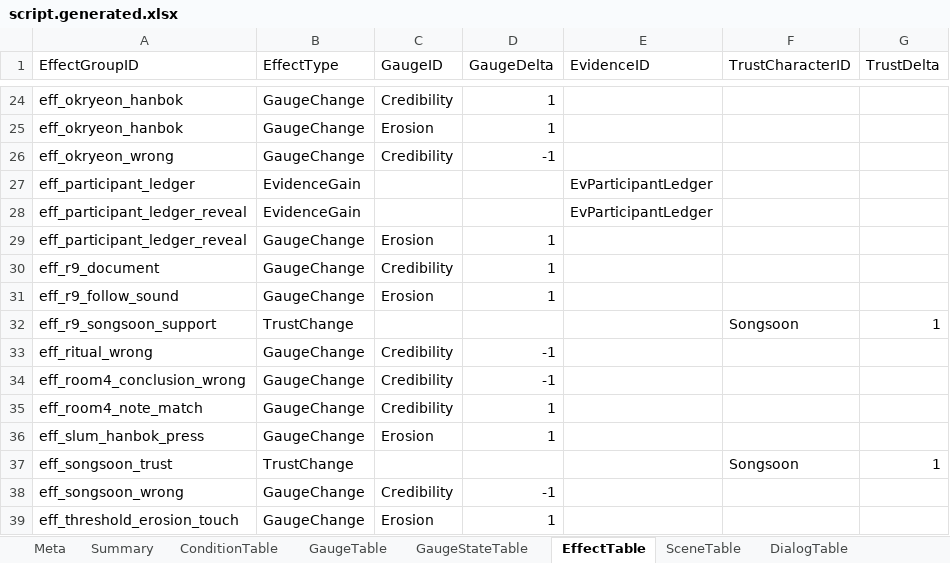
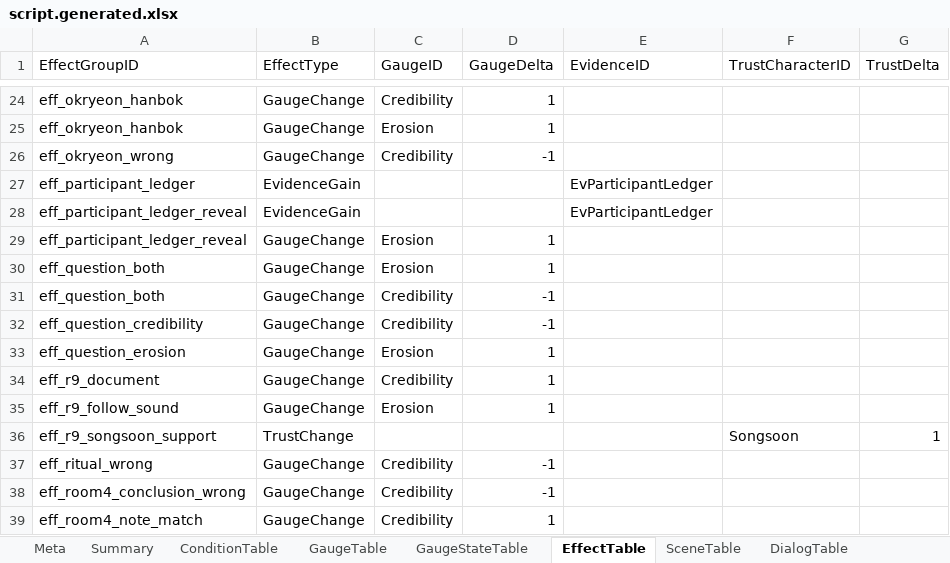
Before and after one commit to yong124/GSD, an Excel workbook: content/generated/script.generated.xlsx, sheet EffectTable, drawn as a sheet; only a part is shown, gaps mark what is left out; the shorter side is filled out with more unchanged rows; values as stored, in another font and other column widths than the file's, no borders; the diff names each change by its address in the sheet, - before the commit and + after, or states it on an @@ line.

Commit message:
test: verify forced question progression

```diff
--- a/content/generated/script.generated.xlsx (sheet EffectTable)
+++ b/content/generated/script.generated.xlsx (sheet EffectTable)
+row 30: eff_question_both | GaugeChange | Erosion | 1
+row 31: eff_question_both | GaugeChange | Credibility | -1
+row 32: eff_question_credibility | GaugeChange | Credibility | -1
+row 33: eff_question_erosion | GaugeChange | Erosion | 1
```
Also changed, not shown: sheet SceneTable, sheet Summary, sheet Meta, sheet ChoiceTable, sheet GaugeStateTable, other sheet tabs, 36 other files.
